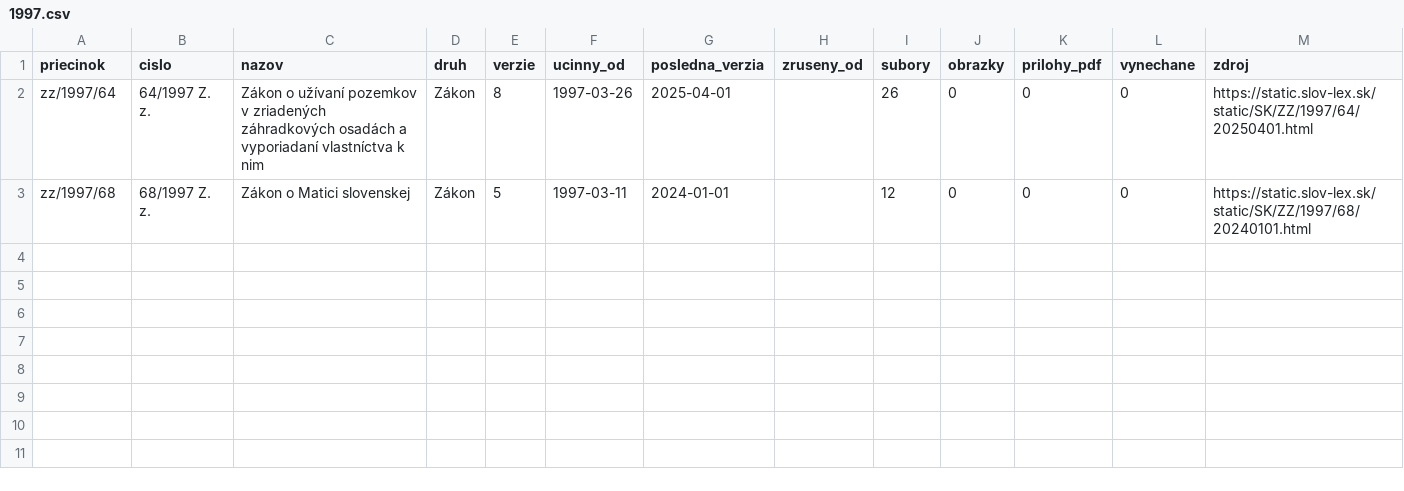
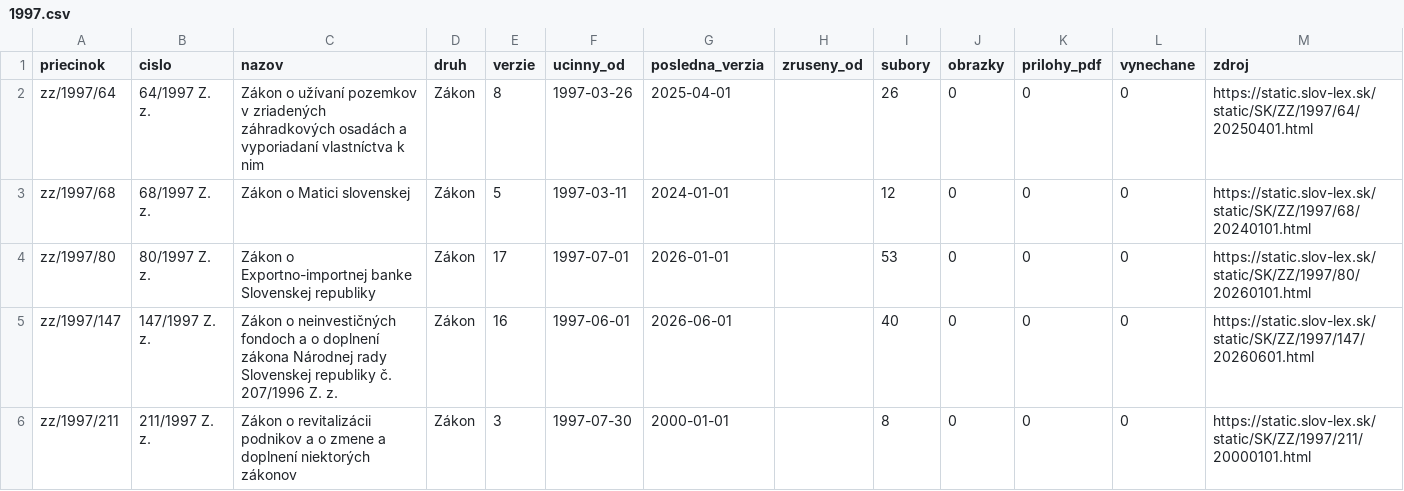
Before and after one commit to lexifina/slovakia-law, a CSV file: data/historia/1997.csv, drawn as a sheet.

Commit message:
História predpisov: ďalšie časové verzie 3 účinných predpisov (36 commitov)
Appended the other dated versions of 3 acts held since 2026-11-02 as their current version
(36 commits), data retrieved 2026-11-16: for each act every version Slov-Lex keeps, oldest first,
so its last commit is its newest text. These commits come after the version held before; each carries
the day it took effect (In-force), and readers take the newest commit whose In-force is on or before
the day asked (tools/ku_dnu.py does). Versions before the held one say so in a Backfill: trailer.
data/historia/<year>.csv lists the acts.

In-force: 2026-06-01
Kind: documentation

```diff
--- a/data/historia/1997.csv
+++ b/data/historia/1997.csv
@@ -3 +3,4 @@ zz/1997/64,64/1997 Z. z.,Zákon o užívaní pozemkov v zriadených záhradkový
 zz/1997/68,68/1997 Z. z.,Zákon o Matici slovenskej,Zákon,5,1997-03-11,2024-01-01,,12,0,0,0,https://static.slov-lex.sk/static/SK/ZZ/1997/68/20240101.html
+zz/1997/80,80/1997 Z. z.,Zákon o Exportno-importnej banke Slovenskej republiky,Zákon,17,1997-07-01,2026-01-01,,53,0,0,0,https://static.slov-lex.sk/static/SK/ZZ/1997/80/20260101.html
+zz/1997/147,147/1997 Z. z.,Zákon o neinvestičných fondoch a o doplnení zákona Národnej rady Slovenskej republiky č. 207/1996 Z. z.,Zákon,16,1997-06-01,2026-06-01,,40,0,0,0,https://static.slov-lex.sk/static/SK/ZZ/1997/147/20260601.html
+zz/1997/211,211/1997 Z. z.,Zákon o revitalizácii podnikov a o zmene a doplnení niektorých zákonov,Zákon,3,1997-07-30,2000-01-01,,8,0,0,0,https://static.slov-lex.sk/static/SK/ZZ/1997/211/20000101.html
```
